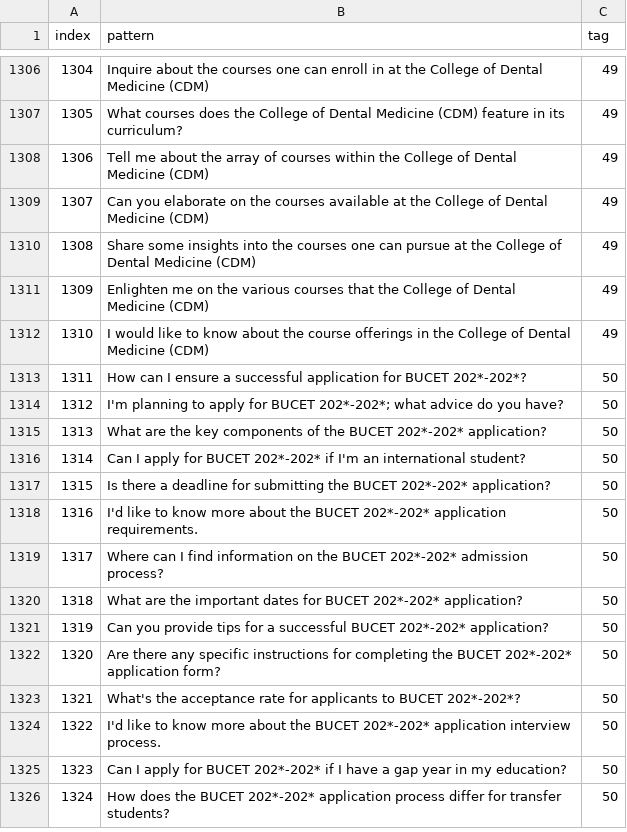
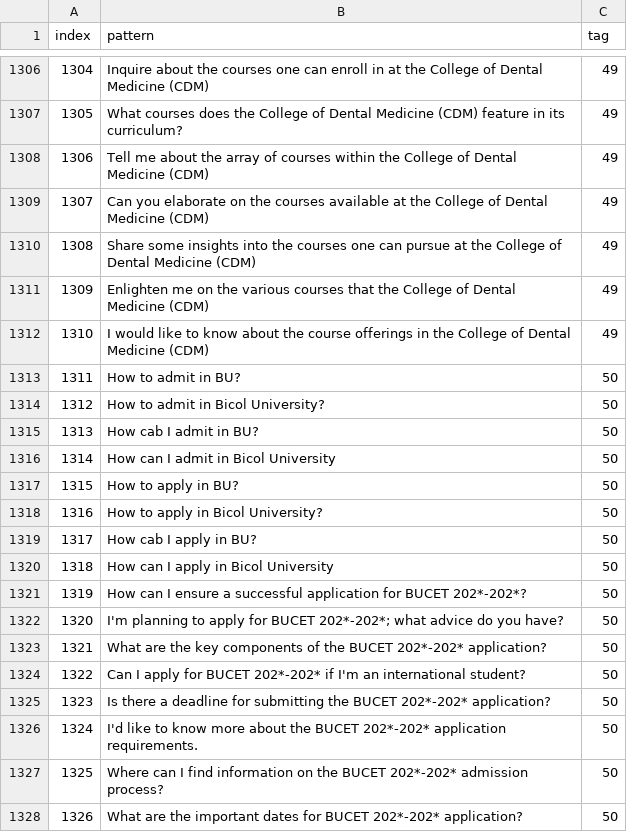
Before and after one commit to lAzlinz/bert-classification, a CSV file: datasets/patterns.csv, drawn as a sheet; only a part is shown, gaps mark what is left out; the shorter side is filled out with more unchanged rows; addresses are those after the commit; the diff covers the shown part only; the diff names each change by its address in the sheet, - before the commit and + after, or states it on an @@ line.

```diff
--- a/datasets/patterns.csv
+++ b/datasets/patterns.csv
+row 1313: 1311 | How to admit in BU? | 50
+row 1314: 1312 | How to admit in Bicol University? | 50
+row 1315: 1313 | How cab I admit in BU? | 50
+row 1316: 1314 | How can I admit in Bicol University | 50
+row 1317: 1315 | How to apply in BU? | 50
+row 1318: 1316 | How to apply in Bicol University? | 50
+row 1319: 1317 | How cab I apply in BU? | 50
+row 1320: 1318 | How can I apply in Bicol University | 50
@@ column A (index) renumbered from row 1321 down @@
```
Also changed, not shown: 18 added rows elsewhere in this file, datasets/responses.csv, datasets/tags.csv, 6 other files.
